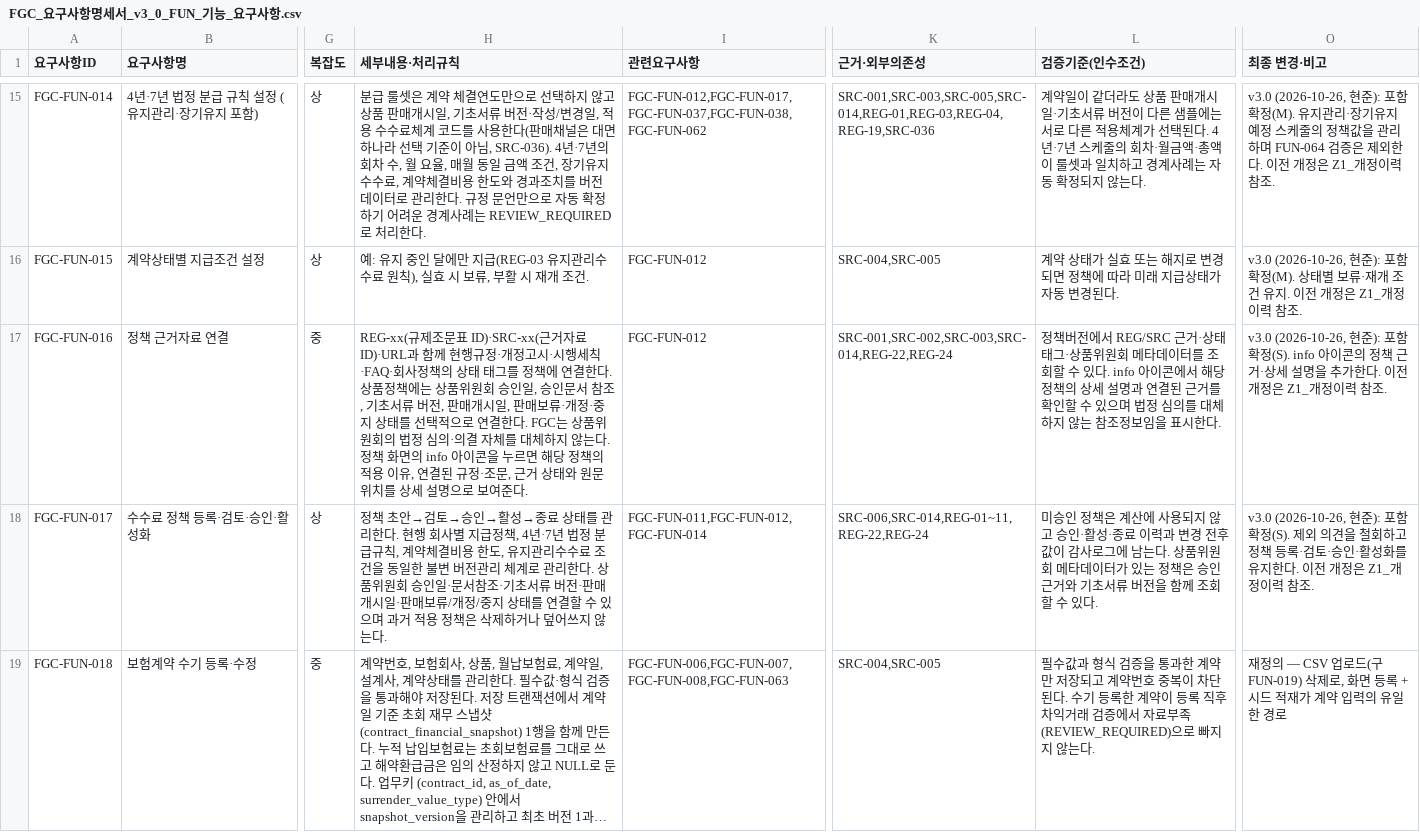
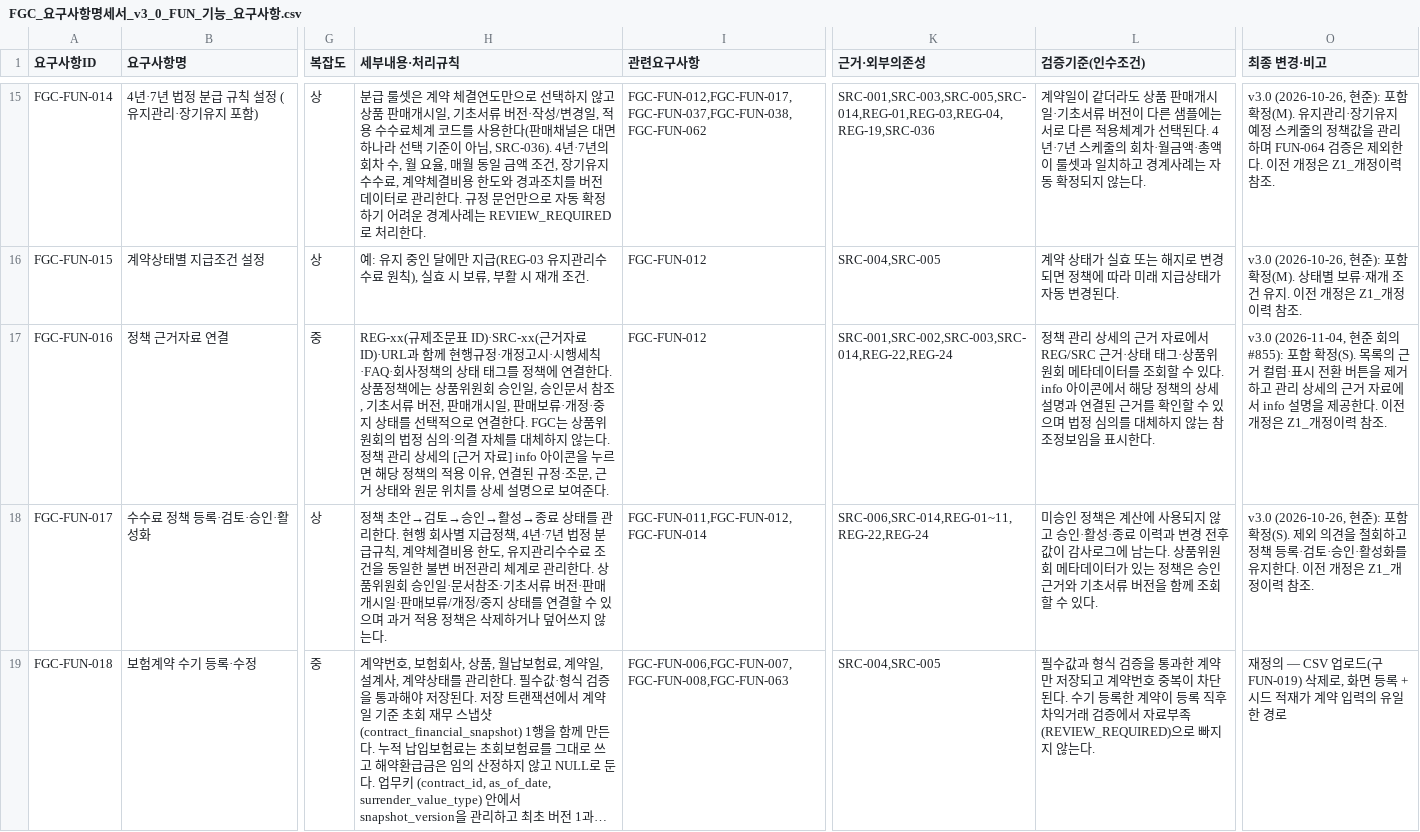
Before and after one commit to feegachu/fgc, a CSV file: docs/FGC_요구사항명세서_v3_0_FUN_기능_요구사항.csv, drawn as a sheet; only a part is shown, gaps mark what is left out; long unchanged cells end in …; the diff covers the shown part only; the diff names each change by its address in the sheet, - before the commit and + after, or states it on an @@ line.

```diff
--- a/docs/FGC_요구사항명세서_v3_0_FUN_기능_요구사항.csv
+++ b/docs/FGC_요구사항명세서_v3_0_FUN_기능_요구사항.csv
-H17 (세부내용·처리규칙): …. 정책 화면의 info 아이콘…
+H17 (세부내용·처리규칙): …. 정책 관리 상세의 [근거 자료] info 아이콘…
-L17 (검증기준(인수조건)): 정책버전에서 REG/SRC…
+L17 (검증기준(인수조건)): 정책 관리 상세의 근거 자료에서 REG/SRC…
-O17 (최종 변경·비고): v3.0 (2026-10-26, 현준): 포함 확정(S). info 아이콘의 정책 근거·상세 설명을 추가한다. 이…
+O17 (최종 변경·비고): v3.0 (2026-11-04, 현준 회의 #855): 포함 확정(S). 목록의 근거 컬럼·표시 전환 버튼을 제거하고 관리 상세의 근거 자료에서 info 설명을 제공한다. 이…
```
Also changed, not shown: 2 edited cells elsewhere in this file, 14 other files.
